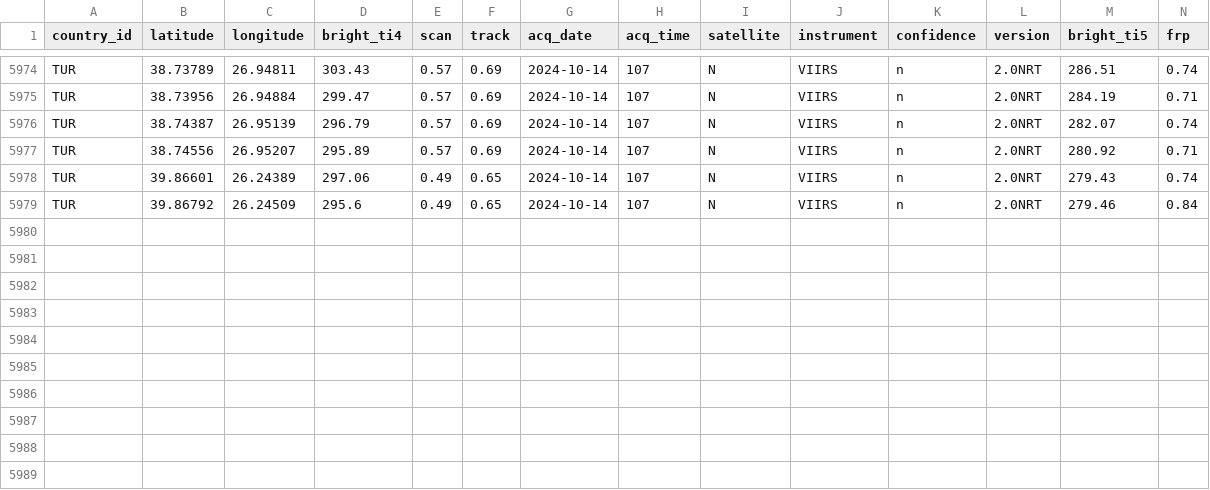
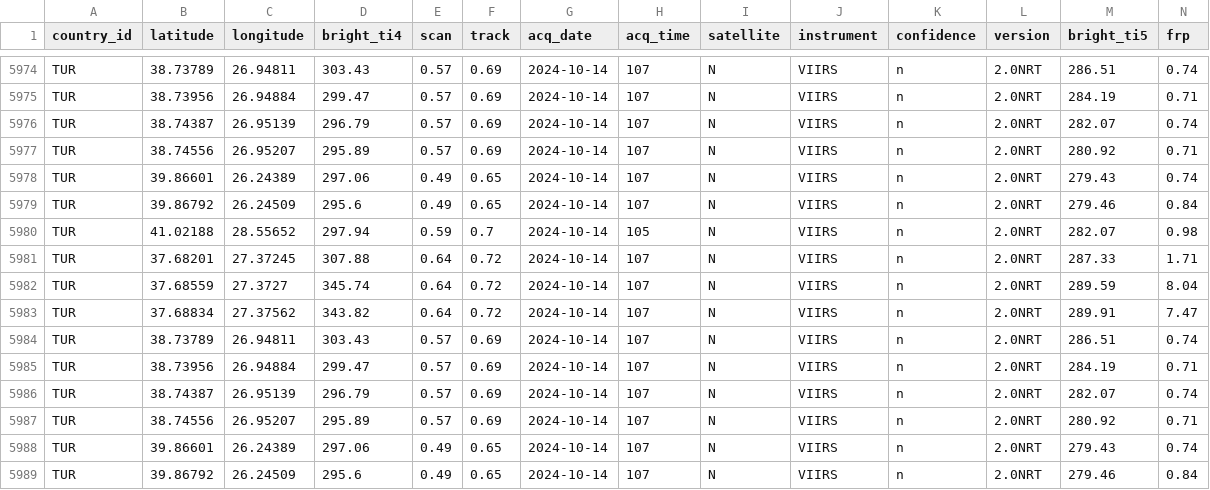
Before and after one commit to sarusadgac/Yangin-Takip-Sistemi, a CSV file: csv_data/TUR_VIIRS_SNPP_NRT.csv, drawn as a sheet; only a part is shown, gaps mark what is left out; rows hold the shown columns only; the diff names each change by its address in the sheet, - before the commit and + after, or states it on an @@ line.

```diff
--- a/csv_data/TUR_VIIRS_SNPP_NRT.csv
+++ b/csv_data/TUR_VIIRS_SNPP_NRT.csv
+row 5980: TUR | 41.02188 | 28.55652 | 297.94 | 0.59 | 0.7 | 2024-10-14 | 105 | N | VIIRS | n | 2.0NRT | 282.07 | 0.98
+row 5981: TUR | 37.68201 | 27.37245 | 307.88 | 0.64 | 0.72 | 2024-10-14 | 107 | N | VIIRS | n | 2.0NRT | 287.33 | 1.71
+row 5982: TUR | 37.68559 | 27.3727 | 345.74 | 0.64 | 0.72 | 2024-10-14 | 107 | N | VIIRS | n | 2.0NRT | 289.59 | 8.04
+row 5983: TUR | 37.68834 | 27.37562 | 343.82 | 0.64 | 0.72 | 2024-10-14 | 107 | N | VIIRS | n | 2.0NRT | 289.91 | 7.47
+row 5984: TUR | 38.73789 | 26.94811 | 303.43 | 0.57 | 0.69 | 2024-10-14 | 107 | N | VIIRS | n | 2.0NRT | 286.51 | 0.74
+row 5985: TUR | 38.73956 | 26.94884 | 299.47 | 0.57 | 0.69 | 2024-10-14 | 107 | N | VIIRS | n | 2.0NRT | 284.19 | 0.71
+row 5986: TUR | 38.74387 | 26.95139 | 296.79 | 0.57 | 0.69 | 2024-10-14 | 107 | N | VIIRS | n | 2.0NRT | 282.07 | 0.74
+row 5987: TUR | 38.74556 | 26.95207 | 295.89 | 0.57 | 0.69 | 2024-10-14 | 107 | N | VIIRS | n | 2.0NRT | 280.92 | 0.71
+row 5988: TUR | 39.86601 | 26.24389 | 297.06 | 0.49 | 0.65 | 2024-10-14 | 107 | N | VIIRS | n | 2.0NRT | 279.43 | 0.74
+row 5989: TUR | 39.86792 | 26.24509 | 295.6 | 0.49 | 0.65 | 2024-10-14 | 107 | N | VIIRS | n | 2.0NRT | 279.46 | 0.84
```
Also changed, not shown: csv_data/TUR_VIIRS_NOAA21_NRT.csv, 4 other files.
